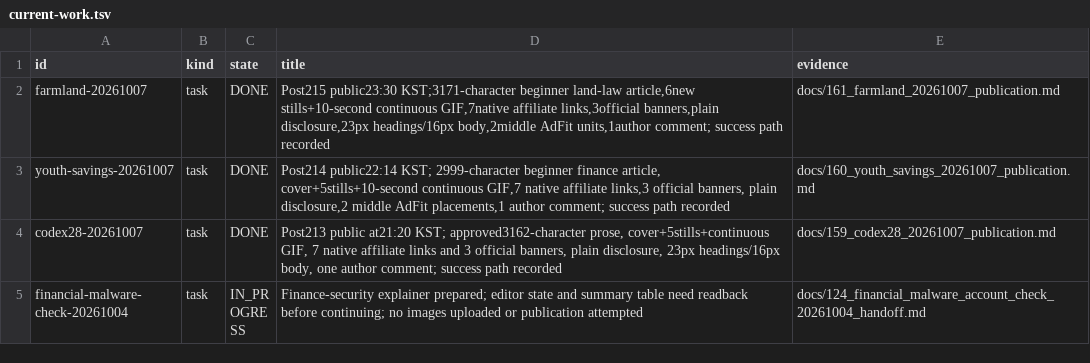
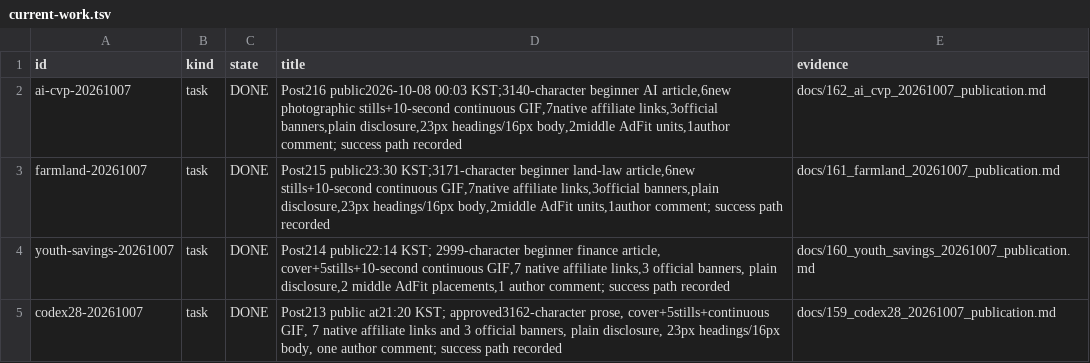
Before and after one commit to dokwanoh/TStory_Agent, a TSV file: contracts/current-work.tsv, drawn as a sheet; only a part is shown; the shorter side is filled out with more unchanged rows; the diff names each change by its address in the sheet, - before the commit and + after, or states it on an @@ line.

Commit message:
docs: record post216 AI verification publication success route

```diff
--- a/contracts/current-work.tsv
+++ b/contracts/current-work.tsv
+row 2: ai-cvp-20261007 | task | DONE | Post216 public2026-10-08 00:03 KST;3140-character beginner AI article,6new photographic stills+10-second continuous GIF,7native affiliate links,3official banners,plain disclosure,23px headings/16px body,2middle AdFit units,1author comment; success path recorded | docs/162_ai_cvp_20261007_publication.md
```
Also changed, not shown: 2 other files.
